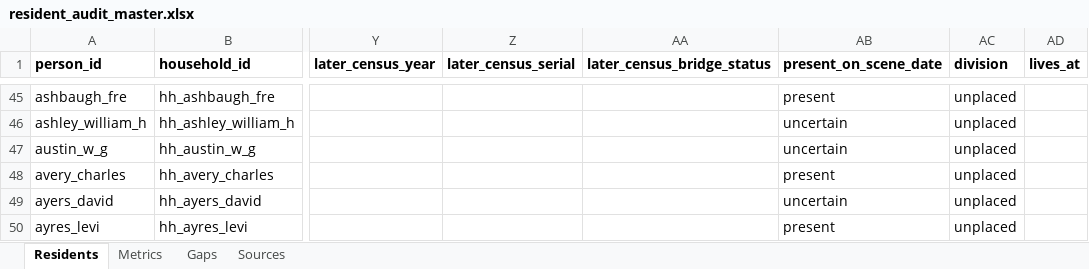
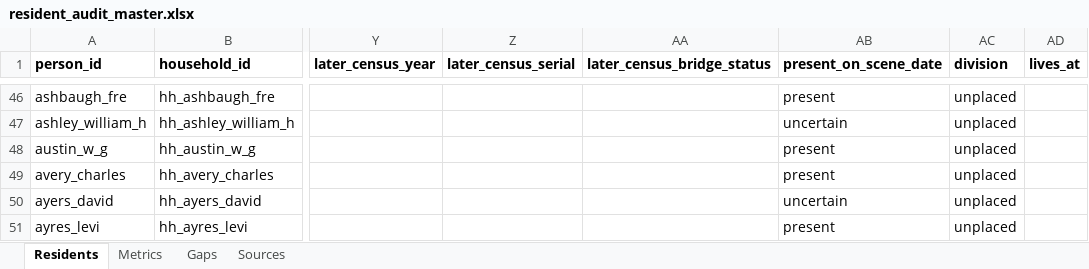
Before and after one commit to kevinrhaas/custom, an Excel workbook: chicago/reference/resident-research/final/audit/resident_audit_master.xlsx, sheet Residents, drawn as a sheet; only a part is shown, gaps mark what is left out; values as stored, in another font and other column widths than the file's, no borders; addresses are those after the commit; the diff covers the shown part only; the diff names each change by its address in the sheet, - before the commit and + after, or states it on an @@ line.

```diff
--- a/chicago/reference/resident-research/final/audit/resident_audit_master.xlsx (sheet Residents)
+++ b/chicago/reference/resident-research/final/audit/resident_audit_master.xlsx (sheet Residents)
-AB48 (present_on_scene_date): uncertain
+AB48 (present_on_scene_date): present
```
Also changed, not shown: 22 added rows and 6 edited cells elsewhere in this sheet, sheet Metrics, sheet Gaps, sheet Sources, 15 other files.
